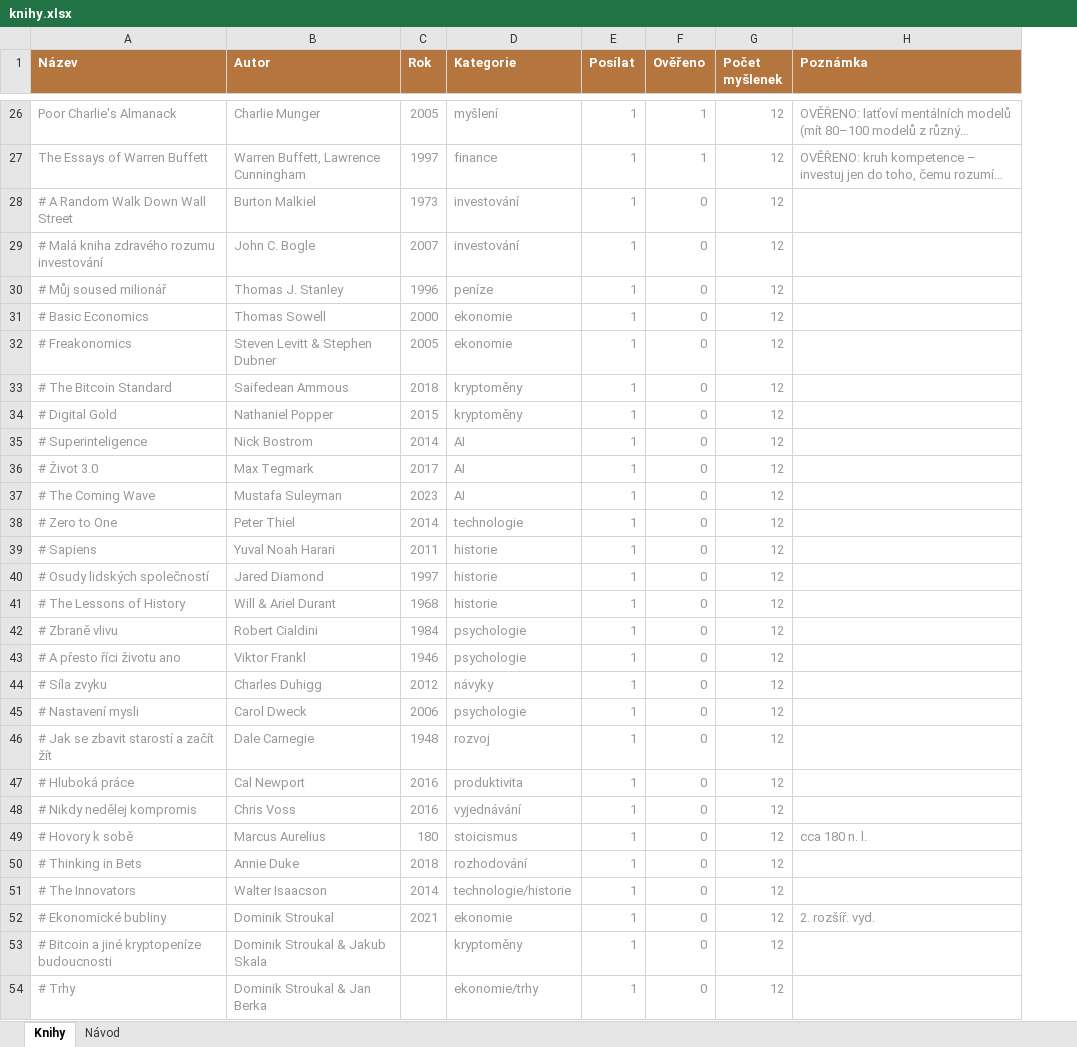
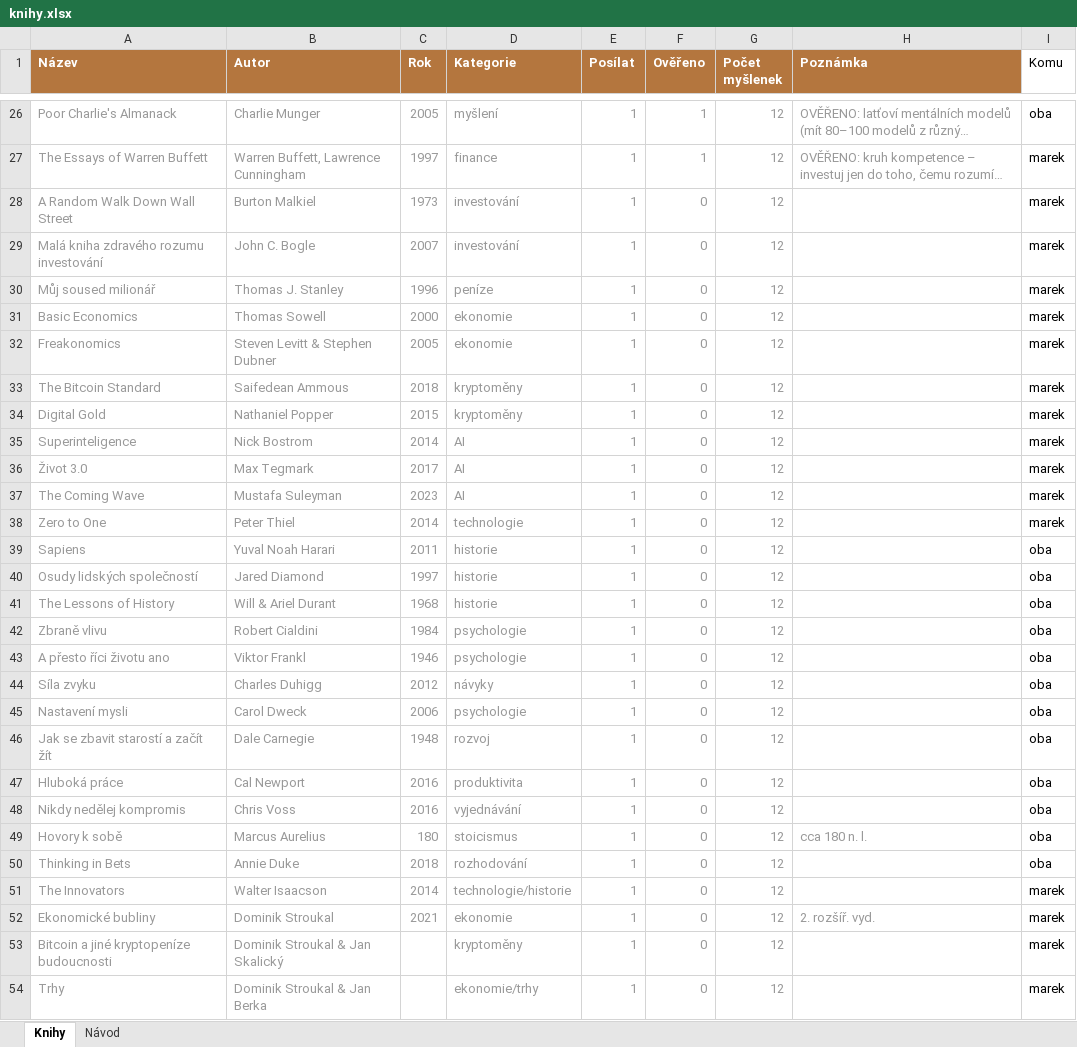
Before and after one commit to MarekPosmura/ranni-moudra, an Excel workbook: knihy.xlsx, sheet Knihy, drawn as a sheet; only a part is shown, gaps mark what is left out; long unchanged cells end in …; values as stored, in another font and other column widths than the file's, no borders; the diff covers the shown part only; the diff names each change by its address in the sheet, - before the commit and + after, or states it on an @@ line.

```diff
--- a/knihy.xlsx (sheet Knihy)
+++ b/knihy.xlsx (sheet Knihy)
+column I (Komu), rows 26-54: oba | marek | marek | marek | marek | marek | marek | marek | marek | marek | marek | marek | marek | oba | oba | oba | oba | oba | oba | oba | oba | oba | oba | oba | oba | marek | marek | marek | marek
-A28 (Název): # A Random Walk Down Wall Street
+A28 (Název): A Random Walk Down Wall Street
-A29 (Název): # Malá kniha zdravého rozumu investování
+A29 (Název): Malá kniha zdravého rozumu investování
-A30 (Název): # Můj soused milionář
+A30 (Název): Můj soused milionář
-A31 (Název): # Basic Economics
+A31 (Název): Basic Economics
-A32 (Název): # Freakonomics
+A32 (Název): Freakonomics
-A33 (Název): # The Bitcoin Standard
+A33 (Název): The Bitcoin Standard
-A34 (Název): # Digital Gold
+A34 (Název): Digital Gold
-A35 (Název): # Superinteligence
+A35 (Název): Superinteligence
-A36 (Název): # Život 3.0
+A36 (Název): Život 3.0
-A37 (Název): # The Coming Wave
+A37 (Název): The Coming Wave
-A38 (Název): # Zero to One
+A38 (Název): Zero to One
-A39 (Název): # Sapiens
+A39 (Název): Sapiens
-A40 (Název): # Osudy lidských společností
+A40 (Název): Osudy lidských společností
-A41 (Název): # The Lessons of History
+A41 (Název): The Lessons of History
-A42 (Název): # Zbraně vlivu
+A42 (Název): Zbraně vlivu
-A43 (Název): # A přesto říci životu ano
+A43 (Název): A přesto říci životu ano
-A44 (Název): # Síla zvyku
+A44 (Název): Síla zvyku
-A45 (Název): # Nastavení mysli
+A45 (Název): Nastavení mysli
-A46 (Název): # Jak se zbavit starostí a začít žít
+A46 (Název): Jak se zbavit starostí a začít žít
-A47 (Název): # Hluboká práce
+A47 (Název): Hluboká práce
-A48 (Název): # Nikdy nedělej kompromis
+A48 (Název): Nikdy nedělej kompromis
-A49 (Název): # Hovory k sobě
+A49 (Název): Hovory k sobě
-A50 (Název): # Thinking in Bets
+A50 (Název): Thinking in Bets
-A51 (Název): # The Innovators
+A51 (Název): The Innovators
-A52 (Název): # Ekonomické bubliny
+A52 (Název): Ekonomické bubliny
-A53 (Název): # Bitcoin a jiné kryptopeníze budoucnosti
+A53 (Název): Bitcoin a jiné kryptopeníze budoucnosti
-B53 (Autor): Dominik Stroukal & Jakub Skala
+B53 (Autor): Dominik Stroukal & Jan Skalický
-A54 (Název): # Trhy
+A54 (Název): Trhy
```
Also changed, not shown: 24 edited cells elsewhere in this sheet, 27 other files.
